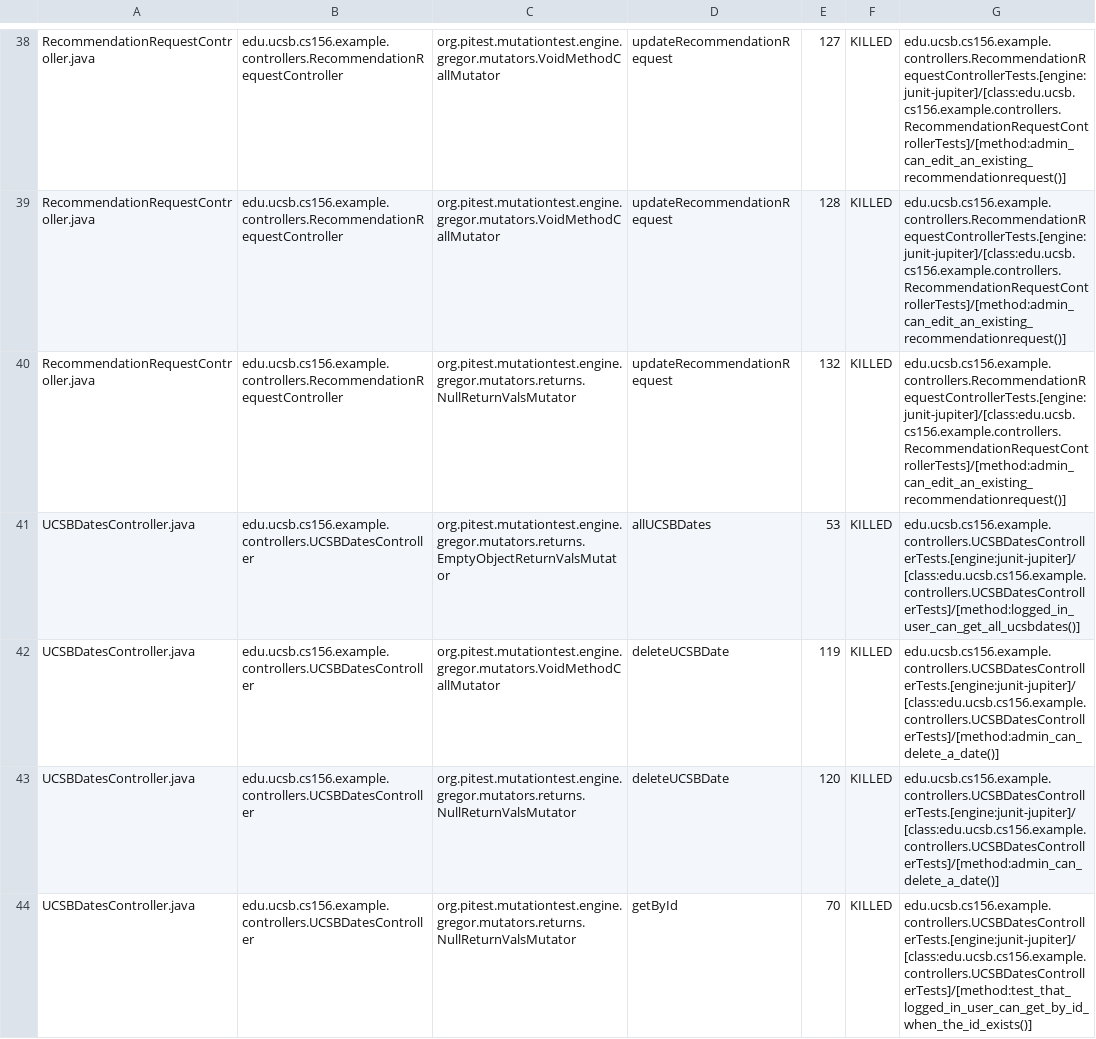
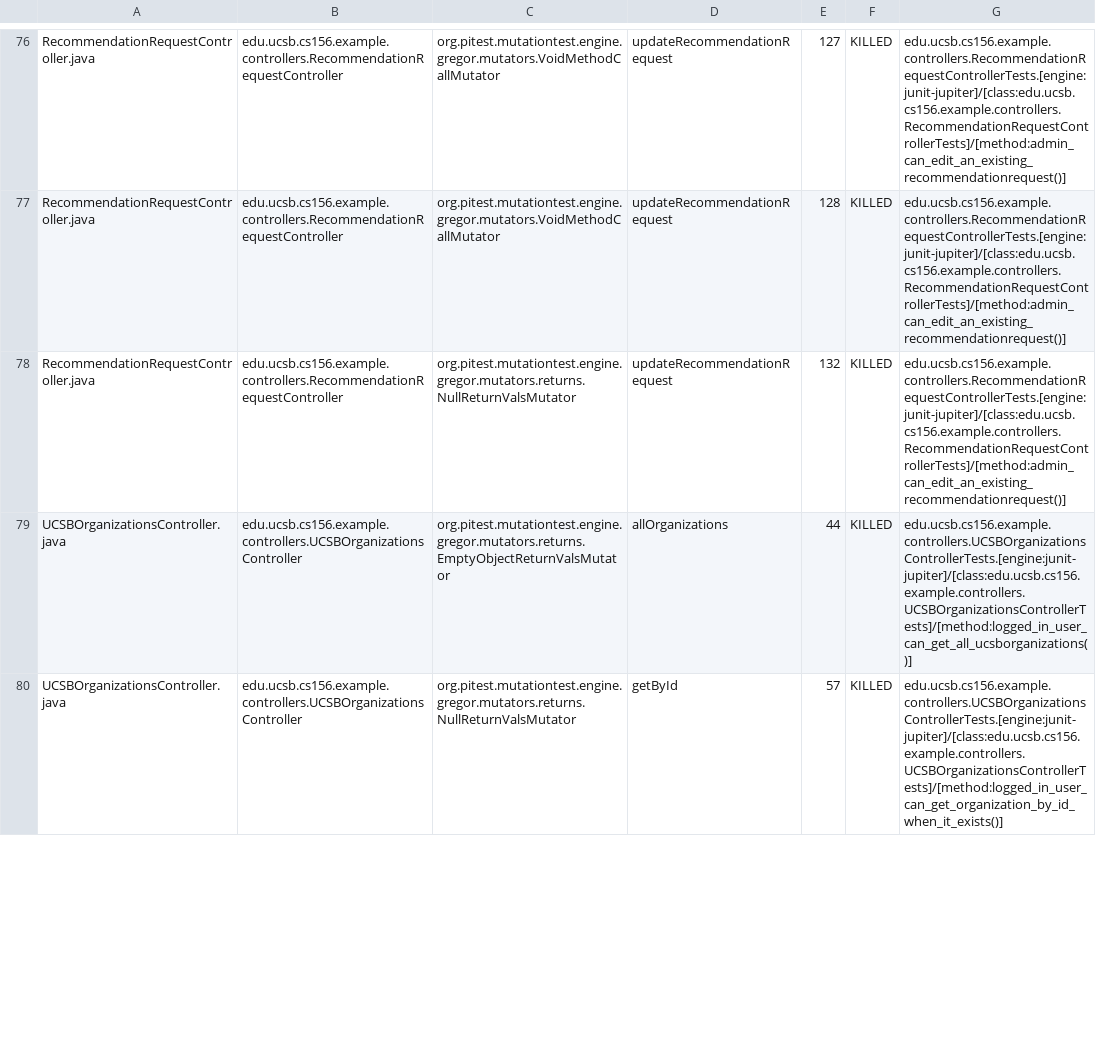
Before and after one commit to ucsb-cs156-f24/team01-f24-11, a CSV file: pitest/mutations.csv, drawn as a sheet; only a part is shown, gaps mark what is left out; the diff covers the shown part only.

Commit message:
Deploying to gh-pages from @ ucsb-cs156-f24/team01-f24-11@18023f50d3a91b7f94801de98a08717e2e4dedb9 🚀

```diff
--- a/pitest/mutations.csv
+++ b/pitest/mutations.csv
@@ -40,5 +78,3 @@ RecommendationRequestController.java,edu.ucsb.cs156.example.controllers.Recommen
 RecommendationRequestController.java,edu.ucsb.cs156.example.controllers.RecommendationRequestController,org.pitest.mutationtest.engine.gregor.mutators.returns.NullReturnValsMutator,updateRecommendationRequest,132,KILLED,edu.ucsb.cs156.example.controllers.RecommendationRequestControllerTests.[engine:junit-jupiter]/[class:edu.ucsb.cs156.example.controllers.RecommendationRequestControllerTests]/[method:admin_can_edit_an_existing_recommendationrequest()]
-UCSBDatesController.java,edu.ucsb.cs156.example.controllers.UCSBDatesController,org.pitest.mutationtest.engine.gregor.mutators.returns.EmptyObjectReturnValsMutator,allUCSBDates,53,KILLED,edu.ucsb.cs156.example.controllers.UCSBDatesControllerTests.[engine:junit-jupiter]/[class:edu.ucsb.cs156.example.controllers.UCSBDatesControllerTests]/[method:logged_in_user_can_get_all_ucsbdates()]
-UCSBDatesController.java,edu.ucsb.cs156.example.controllers.UCSBDatesController,org.pitest.mutationtest.engine.gregor.mutators.VoidMethodCallMutator,deleteUCSBDate,119,KILLED,edu.ucsb.cs156.example.controllers.UCSBDatesControllerTests.[engine:junit-jupiter]/[class:edu.ucsb.cs156.example.controllers.UCSBDatesControllerTests]/[method:admin_can_delete_a_date()]
-UCSBDatesController.java,edu.ucsb.cs156.example.controllers.UCSBDatesController,org.pitest.mutationtest.engine.gregor.mutators.returns.NullReturnValsMutator,deleteUCSBDate,120,KILLED,edu.ucsb.cs156.example.controllers.UCSBDatesControllerTests.[engine:junit-jupiter]/[class:edu.ucsb.cs156.example.controllers.UCSBDatesControllerTests]/[method:admin_can_delete_a_date()]
-UCSBDatesController.java,edu.ucsb.cs156.example.controllers.UCSBDatesController,org.pitest.mutationtest.engine.gregor.mutators.returns.NullReturnValsMutator,getById,70,KILLED,edu.ucsb.cs156.example.controllers.UCSBDatesControllerTests.[engine:junit-jupiter]/[class:edu.ucsb.cs156.example.controllers.UCSBDatesControllerTests]/[method:test_that_logged_in_user_can_get_by_id_when_the_id_exists()]
+UCSBOrganizationsController.java,edu.ucsb.cs156.example.controllers.UCSBOrganizationsController,org.pitest.mutationtest.engine.gregor.mutators.returns.EmptyObjectReturnValsMutator,allOrganizations,44,KILLED,edu.ucsb.cs156.example.controllers.UCSBOrganizationsControllerTests.[engine:junit-jupiter]/[class:edu.ucsb.cs156.example.controllers.UCSBOrganizationsControllerTests]/[method:logged_in_user_can_get_all_ucsborganizations()]
+UCSBOrganizationsController.java,edu.ucsb.cs156.example.controllers.UCSBOrganizationsController,org.pitest.mutationtest.engine.gregor.mutators.returns.NullReturnValsMutator,getById,57,KILLED,edu.ucsb.cs156.example.controllers.UCSBOrganizationsControllerTests.[engine:junit-jupiter]/[class:edu.ucsb.cs156.example.controllers.UCSBOrganizationsControllerTests]/[method:logged_in_user_can_get_organization_by_id_when_it_exists()]
```
Also changed, not shown: 13 added rows, 24 moved rows and 48 edited cells elsewhere in this file, 17 other files.
